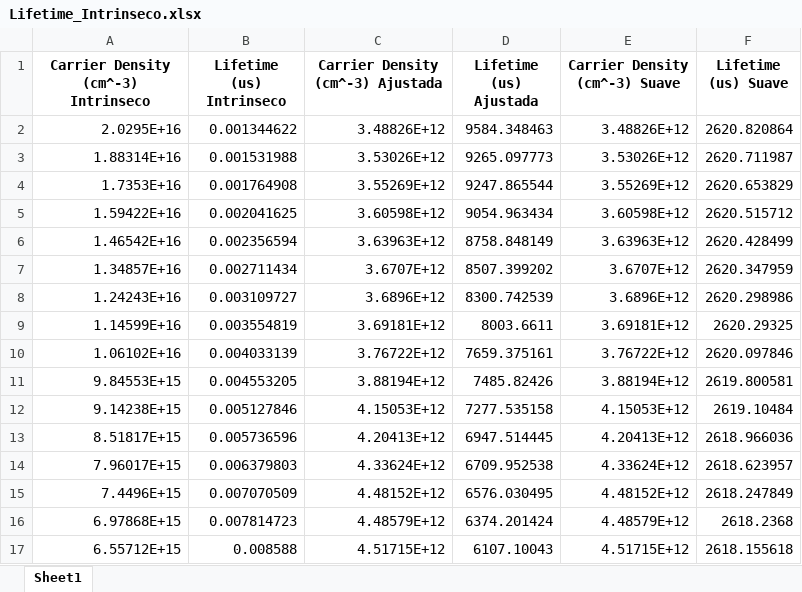
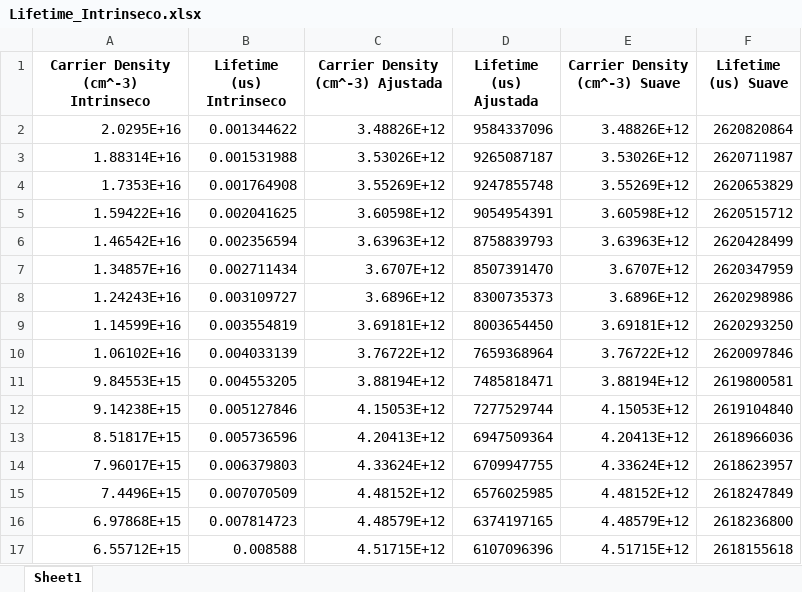
Before and after one commit to j3321/TFG2024, an Excel workbook: Lifetime_Intrinseco.xlsx, sheet Sheet1, drawn as a sheet; only a part is shown; values as stored, in another font and other column widths than the file's, no borders; the diff covers the shown part only; the diff names each change by its address in the sheet, - before the commit and + after, or states it on an @@ line.

```diff
--- a/Lifetime_Intrinseco.xlsx (sheet Sheet1)
+++ b/Lifetime_Intrinseco.xlsx (sheet Sheet1)
-D2 (Lifetime (us) Ajustada): 9584.348463
+D2 (Lifetime (us) Ajustada): 9584337096
-F2 (Lifetime (us) Suave): 2620.820864
+F2 (Lifetime (us) Suave): 2620820864
-D3 (Lifetime (us) Ajustada): 9265.097773
+D3 (Lifetime (us) Ajustada): 9265087187
-F3 (Lifetime (us) Suave): 2620.711987
+F3 (Lifetime (us) Suave): 2620711987
-D4 (Lifetime (us) Ajustada): 9247.865544
+D4 (Lifetime (us) Ajustada): 9247855748
-F4 (Lifetime (us) Suave): 2620.653829
+F4 (Lifetime (us) Suave): 2620653829
-D5 (Lifetime (us) Ajustada): 9054.963434
+D5 (Lifetime (us) Ajustada): 9054954391
-F5 (Lifetime (us) Suave): 2620.515712
+F5 (Lifetime (us) Suave): 2620515712
-D6 (Lifetime (us) Ajustada): 8758.848149
+D6 (Lifetime (us) Ajustada): 8758839793
-F6 (Lifetime (us) Suave): 2620.428499
+F6 (Lifetime (us) Suave): 2620428499
-D7 (Lifetime (us) Ajustada): 8507.399202
+D7 (Lifetime (us) Ajustada): 8507391470
-F7 (Lifetime (us) Suave): 2620.347959
+F7 (Lifetime (us) Suave): 2620347959
-D8 (Lifetime (us) Ajustada): 8300.742539
+D8 (Lifetime (us) Ajustada): 8300735373
-F8 (Lifetime (us) Suave): 2620.298986
+F8 (Lifetime (us) Suave): 2620298986
-D9 (Lifetime (us) Ajustada): 8003.6611
+D9 (Lifetime (us) Ajustada): 8003654450
-F9 (Lifetime (us) Suave): 2620.29325
+F9 (Lifetime (us) Suave): 2620293250
-D10 (Lifetime (us) Ajustada): 7659.375161
+D10 (Lifetime (us) Ajustada): 7659368964
-F10 (Lifetime (us) Suave): 2620.097846
+F10 (Lifetime (us) Suave): 2620097846
-D11 (Lifetime (us) Ajustada): 7485.82426
+D11 (Lifetime (us) Ajustada): 7485818471
-F11 (Lifetime (us) Suave): 2619.800581
+F11 (Lifetime (us) Suave): 2619800581
-D12 (Lifetime (us) Ajustada): 7277.535158
+D12 (Lifetime (us) Ajustada): 7277529744
-F12 (Lifetime (us) Suave): 2619.10484
+F12 (Lifetime (us) Suave): 2619104840
-D13 (Lifetime (us) Ajustada): 6947.514445
+D13 (Lifetime (us) Ajustada): 6947509364
-F13 (Lifetime (us) Suave): 2618.966036
+F13 (Lifetime (us) Suave): 2618966036
-D14 (Lifetime (us) Ajustada): 6709.952538
+D14 (Lifetime (us) Ajustada): 6709947755
-F14 (Lifetime (us) Suave): 2618.623957
+F14 (Lifetime (us) Suave): 2618623957
-D15 (Lifetime (us) Ajustada): 6576.030495
+D15 (Lifetime (us) Ajustada): 6576025985
-F15 (Lifetime (us) Suave): 2618.247849
+F15 (Lifetime (us) Suave): 2618247849
-D16 (Lifetime (us) Ajustada): 6374.201424
+D16 (Lifetime (us) Ajustada): 6374197165
-F16 (Lifetime (us) Suave): 2618.2368
+F16 (Lifetime (us) Suave): 2618236800
-D17 (Lifetime (us) Ajustada): 6107.10043
+D17 (Lifetime (us) Ajustada): 6107096396
-F17 (Lifetime (us) Suave): 2618.155618
+F17 (Lifetime (us) Suave): 2618155618
```
Also changed, not shown: 568 edited cells elsewhere in this sheet, Lifetime_Sinton_Mode.xlsx, 5 other files.
